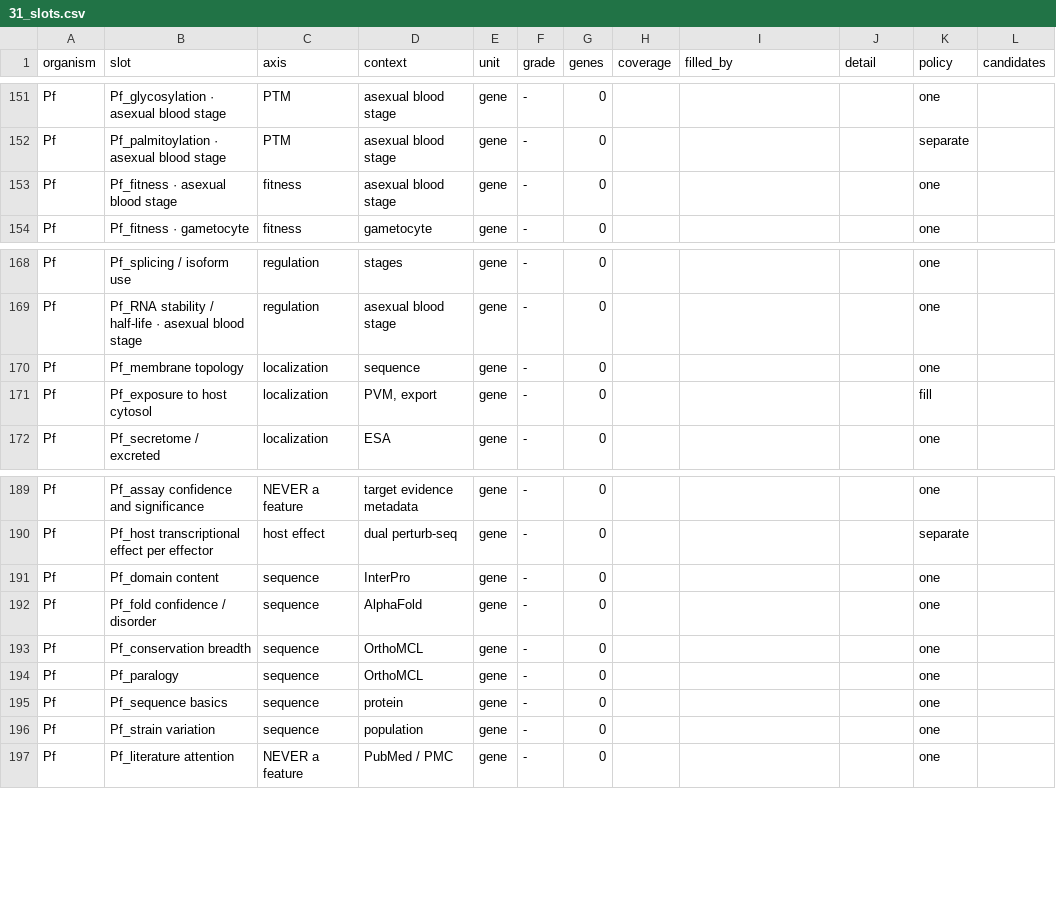
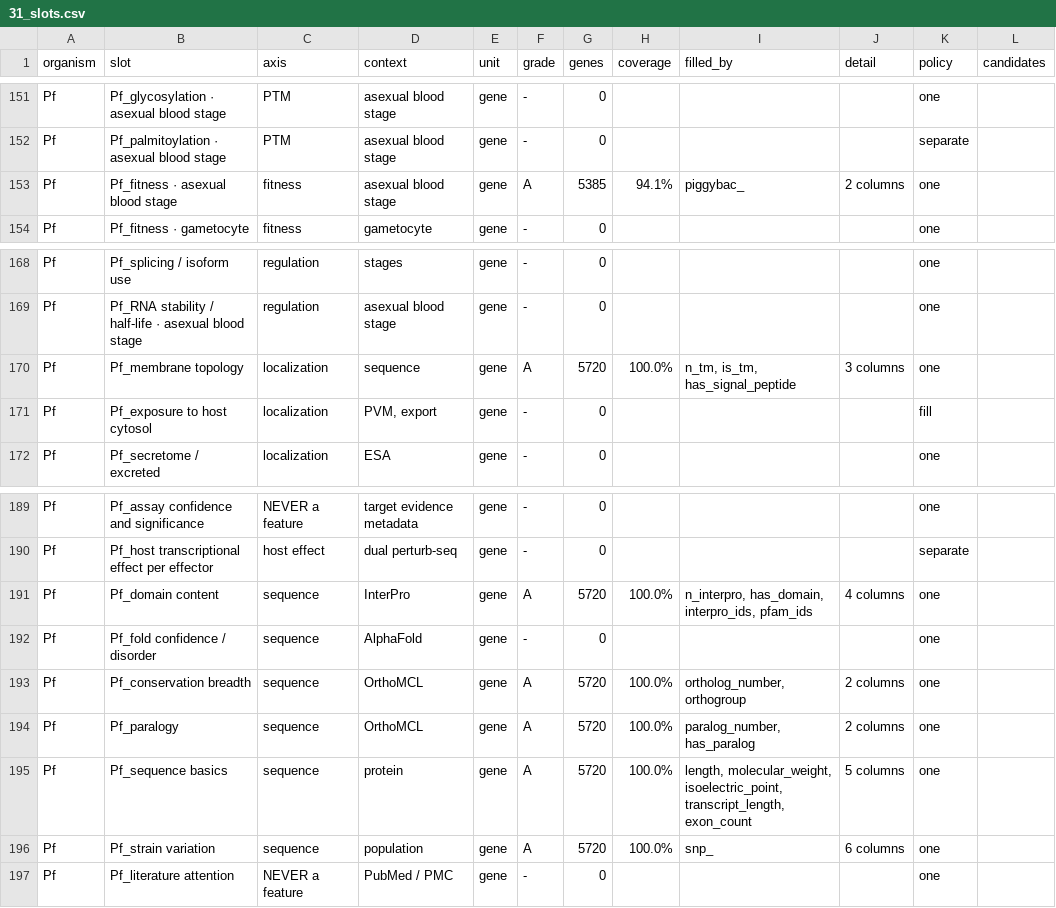
Before and after one commit to EinarOlafsson/starplast, a CSV file: instructions/done/31_slots.csv, drawn as a sheet; only a part is shown, gaps mark what is left out; the diff names each change by its address in the sheet, - before the commit and + after, or states it on an @@ line.

Commit message:
Build the Plasmodium table: the second species, and seven slots filled from one PlasmoDB report
Instruction 39's design settled a table per species and none had been built beyond
Toxoplasma, so all 103 Plasmodium slots read empty for want of anywhere to look.
This adds the falciparum table and grades that arm against it. Plasmodium goes
from 0 to 7 of 103, all grade A; the combined atlas is 119 of 222.

One PlasmoDB report does the work of five Toxoplasma acquisitions, because
PlasmoDB curates into gene attributes what for Toxoplasma had to be found a paper
at a time: the piggyBac saturation screen, cross-strain SNP counts, InterPro and
orthology arrive as columns of one table.

Two traps, both checked rather than assumed. The report is served by the TRANSCRIPT
record type, so 5,791 rows describe 5,720 genes; the rows are collapsed on the
longest transcript so protein length and exon count describe one transcript rather
than a mix of two. And the piggyBac direction inverts silently -- a LOW mutagenesis
index means the gene RESISTS disruption and is therefore essential -- so the test
checks it against biology instead of against the file: ribosomal proteins come out
at median MIS 0.15 and the var, rifin and stevor families at 0.94, p=1e-40. The SNP
columns get the same treatment in the other direction, where the variant surface
families carry a median 315 nonsynonymous SNPs against 1 for ribosomal proteins.

The interesting design point is column naming. The Plasmodium table names its
columns the same as the Toxoplasma one wherever the quantity is genuinely the same,
because that is what lets the two arms be read side by side -- but it means a slot
pattern alone no longer tells you which organism a column belongs to, and the
existing leakage guard was resting on the pattern strings being disjoint. So the
guard moves into the resolution layer: a table now says which species it is by what
its accessions look like, derived rather than declared, and both declared_columns
and resolve refuse a slot whose organism disagrees. The Pf slots also name their own
patterns rather than inheriting Toxoplasma's, since inheriting them would have
claimed falciparum slots with gondii numbers. The old test survives in a stronger
form and now also asserts that a Pf pattern really does collide with a Tg column, so
it cannot quietly stop testing anything after some later rename.

slots.py and plasmodium.py at 100%. 2,742 tests passing.

```diff
--- a/instructions/done/31_slots.csv
+++ b/instructions/done/31_slots.csv
-F153 (grade): -
+F153 (grade): A
-G153 (genes): 0
+G153 (genes): 5385
-H153 (coverage): (empty)
+H153 (coverage): 94.1%
-I153 (filled_by): (empty)
+I153 (filled_by): piggybac_
-J153 (detail): (empty)
+J153 (detail): 2 columns
-F170 (grade): -
+F170 (grade): A
-G170 (genes): 0
+G170 (genes): 5720
-H170 (coverage): (empty)
+H170 (coverage): 100.0%
-I170 (filled_by): (empty)
+I170 (filled_by): n_tm, is_tm, has_signal_peptide
-J170 (detail): (empty)
+J170 (detail): 3 columns
-F191 (grade): -
+F191 (grade): A
-G191 (genes): 0
+G191 (genes): 5720
-H191 (coverage): (empty)
+H191 (coverage): 100.0%
-I191 (filled_by): (empty)
+I191 (filled_by): n_interpro, has_domain, interpro_ids, pfam_ids
-J191 (detail): (empty)
+J191 (detail): 4 columns
-F193:F196 (grade): -
+F193:F196 (grade): A
-G193:G196 (genes): 0
+G193:G196 (genes): 5720
-H193:H196 (coverage): (empty)
+H193:H196 (coverage): 100.0%
-I193 (filled_by): (empty)
+I193 (filled_by): ortholog_number, orthogroup
-J193:J194 (detail): (empty)
+J193:J194 (detail): 2 columns
-I194 (filled_by): (empty)
+I194 (filled_by): paralog_number, has_paralog
-I195 (filled_by): (empty)
+I195 (filled_by): length, molecular_weight, isoelectric_point, transcript_length, exon_count
-J195 (detail): (empty)
+J195 (detail): 5 columns
-I196 (filled_by): (empty)
+I196 (filled_by): snp_
-J196 (detail): (empty)
+J196 (detail): 6 columns
```
Also changed, not shown: instructions/done/31_slots_plasmodium.csv, 11 other files.
